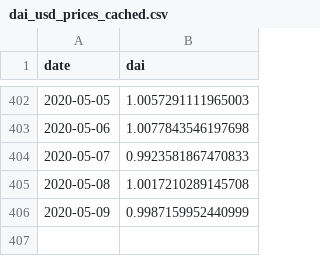
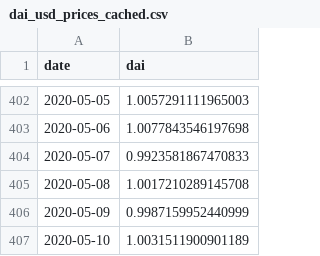
Before and after one commit to wlysunny/defi-plf-replication, a CSV file: data/manual/dai_usd_prices_cached.csv, drawn as a sheet; only a part is shown, gaps mark what is left out.

```diff
--- a/data/manual/dai_usd_prices_cached.csv
+++ b/data/manual/dai_usd_prices_cached.csv
@@ -406 +406,2 @@ date,dai
 2020-05-09,0.9987159952440999
+2020-05-10,1.0031511900901189
```
Also changed, not shown: data/manual/bat_usd_prices_cached.csv, data/manual/eth_usd_prices_cached.csv, 5 other files.
